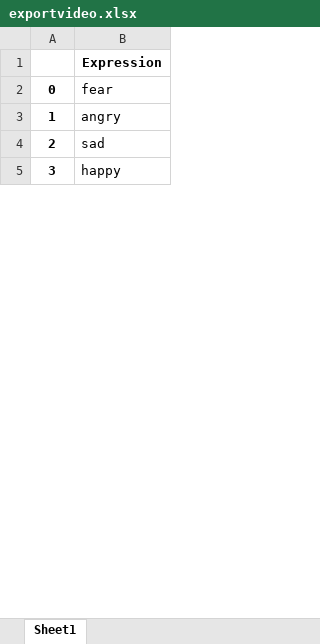
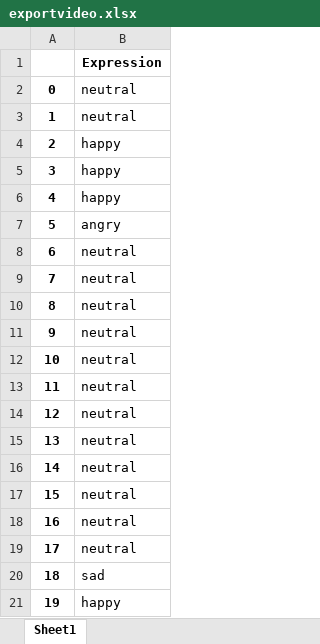
Before and after one commit to hritikksingh/Twitter-video-emotion-and-sentiment-analysis, an Excel workbook: data/video/exportvideo.xlsx, sheet Sheet1, drawn as a sheet; only a part is shown; values as stored, in another font and other column widths than the file's, no borders; addresses are those after the commit; the diff covers the shown part only; the diff names each change by its address in the sheet, - before the commit and + after, or states it on an @@ line.

```diff
--- a/data/video/exportvideo.xlsx (sheet Sheet1)
+++ b/data/video/exportvideo.xlsx (sheet Sheet1)
-B2: fear
+B2: neutral
+row 3: 1 | neutral
+row 4: 2 | happy
+row 5: 3 | happy
+row 6: 4 | happy
@@ column A renumbered between rows 7 and 25 @@
+row 8: 6 | neutral
+row 9: 7 | neutral
+row 10: 8 | neutral
+row 11: 9 | neutral
+row 12: 10 | neutral
+row 13: 11 | neutral
+row 14: 12 | neutral
+row 15: 13 | neutral
+row 16: 14 | neutral
+row 17: 15 | neutral
+row 18: 16 | neutral
+row 19: 17 | neutral
```
Also changed, not shown: 10 added rows and 2 edited cells elsewhere in this sheet, 6 other files.
